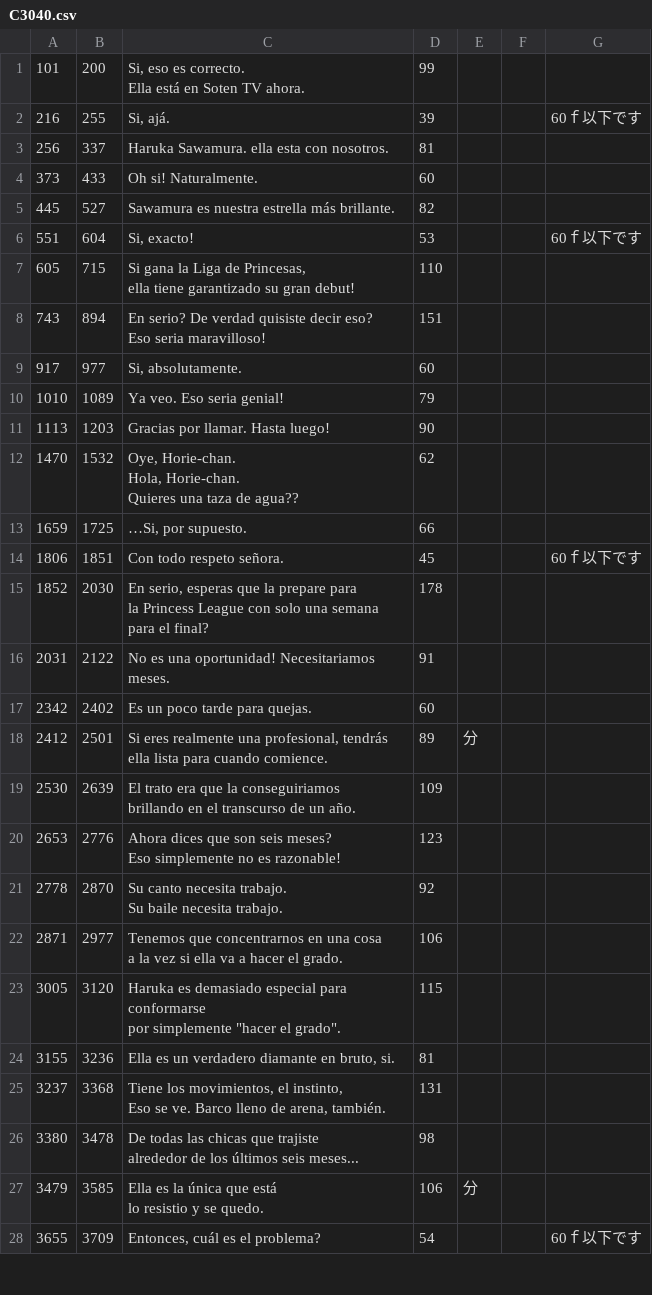
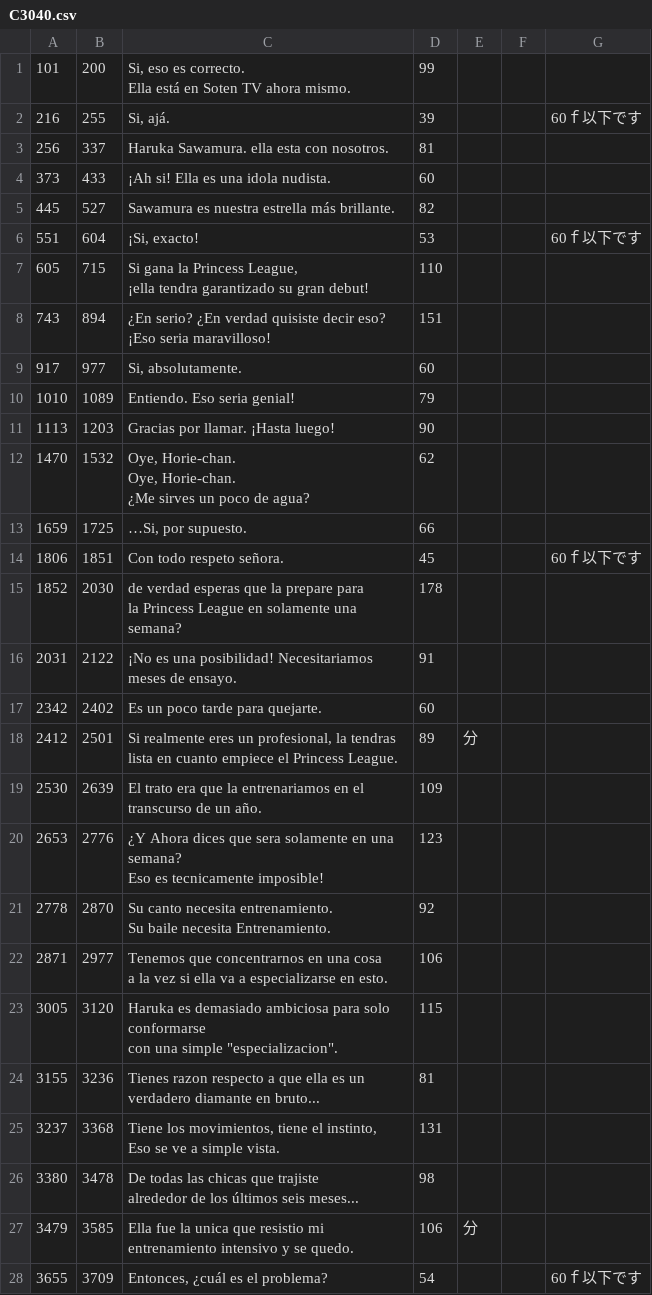
Before and after one commit to bukhamm/bukhamm.github.io, a CSV file: dev_hdd0/savedata/subtitle.par.unpack/C3040.csv, drawn as a sheet; only a part is shown; ↵ is a line break in a cell; the diff covers the shown part only; the diff names each change by its address in the sheet, - before the commit and + after, or states it on an @@ line.

```diff
--- a/dev_hdd0/savedata/subtitle.par.unpack/C3040.csv
+++ b/dev_hdd0/savedata/subtitle.par.unpack/C3040.csv
-C1: …Soten TV ahora.
+C1: …Soten TV ahora mismo.
-C4: Oh si! Naturalmente.
+C4: ¡Ah si! Ella es una idola nudista.
-C6: Si, exacto!
+C6: ¡Si, exacto!
-C7: …gana la Liga de Princesas, ↵ ella tiene garantizado su…
+C7: …gana la Princess League, ↵ ¡ella tendra garantizado su…
-C8: En serio? De verdad quisiste decir eso? ↵ Eso seria maravilloso!
+C8: ¿En serio? ¿En verdad quisiste decir eso? ↵ ¡Eso seria maravilloso!
-C10: Ya veo. Eso seria genial!
+C10: Entiendo. Eso seria genial!
-C11: Gracias por llamar. Hasta luego!
+C11: Gracias por llamar. ¡Hasta luego!
-C12: Oye, Horie-chan. ↵ Hola, Horie-chan. ↵ Quieres una taza de agua??
+C12: Oye, Horie-chan. ↵ Oye, Horie-chan. ↵ ¿Me sirves un poco de agua?
-C15: En serio, esperas que la prepare para ↵ la Princess League con solo una semana para el final?
+C15: de verdad esperas que la prepare para ↵ la Princess League en solamente una semana?
-C16: No es una oportunidad! Necesitariamos meses.
+C16: ¡No es una posibilidad! Necesitariamos meses de ensayo.
-C17: Es un poco tarde para quejas.
+C17: Es un poco tarde para quejarte.
-C18: Si eres realmente una profesional, tendrás ↵ ella lista para cuando comience.
+C18: Si realmente eres un profesional, la tendras lista en cuanto empiece el Princess League.
-C19: …que la conseguiriamos ↵ brillando en el…
+C19: …que la entrenariamos en el…
-C20: Ahora dices que son seis meses? ↵ Eso simplemente no es razonable!
+C20: ¿Y Ahora dices que sera solamente en una semana? ↵ Eso es tecnicamente imposible!
-C21: …canto necesita trabajo. ↵ Su baile necesita trabajo.
+C21: …canto necesita entrenamiento. ↵ Su baile necesita Entrenamiento.
-C22: …va a hacer el grado.
+C22: …va a especializarse en esto.
-C23: …es demasiado especial para conformarse ↵ por simplemente "hacer el grado".
+C23: …es demasiado ambiciosa para solo conformarse ↵ con una simple "especializacion".
-C24: Ella es un verdadero diamante en bruto, si.
+C24: Tienes razon respecto a que ella es un verdadero diamante en bruto...
-C25: …los movimientos, el instinto, ↵ Eso se ve. Barco lleno de arena, también.
+C25: …los movimientos, tiene el instinto, ↵ Eso se ve a simple vista.
-C27: Ella es la única que está ↵ lo resistio y se…
+C27: Ella fue la unica que resistio mi entrenamiento intensivo y se…
-C28: Entonces, cuál es el problema?
+C28: Entonces, ¿cuál es el problema?
```
Also changed, not shown: 9 edited cells elsewhere in this file, dev_hdd0/savedata/subtitle.par.unpack/C3010.csv, dev_hdd0/savedata/subtitle.par.unpack/C3080.csv, 1 other file.
